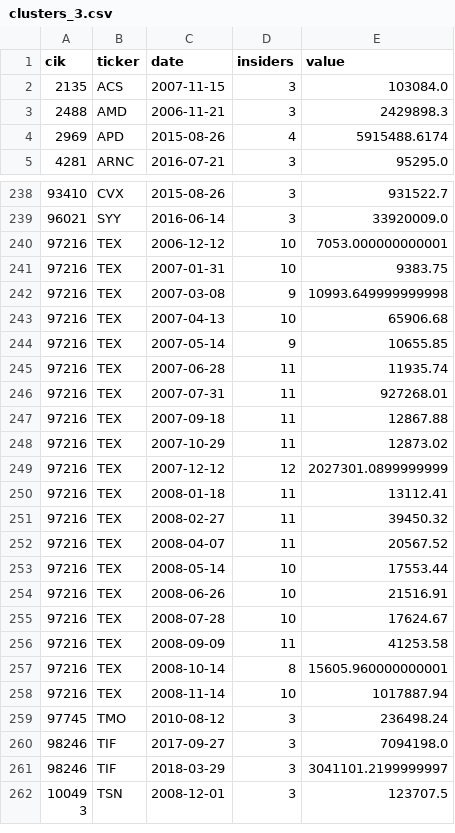
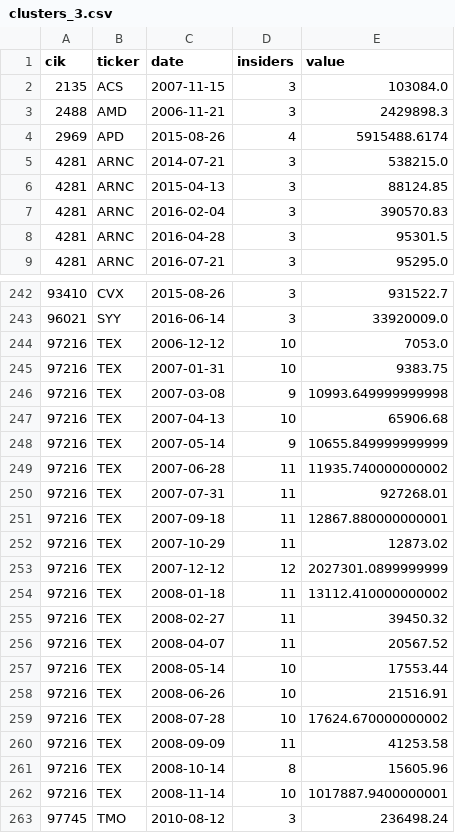
Before and after one commit to timothylundeen2008-web/Portfolio-Tracker, a CSV file: data/edgar/clusters_3.csv, drawn as a sheet; only a part is shown, gaps mark what is left out; the shorter side is filled out with more unchanged rows; the diff covers the shown part only.

```diff
--- a/data/edgar/clusters_3.csv
+++ b/data/edgar/clusters_3.csv
@@ -4,2 +4,6 @@ cik,ticker,date,insiders,value
 2969,APD,2015-08-26,4,5915488.6174
+4281,ARNC,2014-07-21,3,538215.0
+4281,ARNC,2015-04-13,3,88124.85
+4281,ARNC,2016-02-04,3,390570.83
+4281,ARNC,2016-04-28,3,95301.5
 4281,ARNC,2016-07-21,3,95295.0
@@ -239,3 +243,3 @@ cik,ticker,date,insiders,value
 96021,SYY,2016-06-14,3,33920009.0
-97216,TEX,2006-12-12,10,7053.000000000001
+97216,TEX,2006-12-12,10,7053.0
 97216,TEX,2007-01-31,10,9383.75
@@ -243,9 +247,9 @@ cik,ticker,date,insiders,value
 97216,TEX,2007-04-13,10,65906.68
-97216,TEX,2007-05-14,9,10655.85
-97216,TEX,2007-06-28,11,11935.74
+97216,TEX,2007-05-14,9,10655.849999999999
+97216,TEX,2007-06-28,11,11935.740000000002
 97216,TEX,2007-07-31,11,927268.01
-97216,TEX,2007-09-18,11,12867.88
+97216,TEX,2007-09-18,11,12867.880000000001
 97216,TEX,2007-10-29,11,12873.02
 97216,TEX,2007-12-12,12,2027301.0899999999
-97216,TEX,2008-01-18,11,13112.41
+97216,TEX,2008-01-18,11,13112.410000000002
 97216,TEX,2008-02-27,11,39450.32
@@ -254,6 +258,6 @@ cik,ticker,date,insiders,value
 97216,TEX,2008-06-26,10,21516.91
-97216,TEX,2008-07-28,10,17624.67
+97216,TEX,2008-07-28,10,17624.670000000002
 97216,TEX,2008-09-09,11,41253.58
-97216,TEX,2008-10-14,8,15605.960000000001
-97216,TEX,2008-11-14,10,1017887.94
+97216,TEX,2008-10-14,8,15605.96
+97216,TEX,2008-11-14,10,1017887.9400000001
 97745,TMO,2010-08-12,3,236498.24
```
Also changed, not shown: 76 edited cells elsewhere in this file, data/edgar/clusters_2.csv, data/edgar/mapping_coverage.csv, 5 other files.
